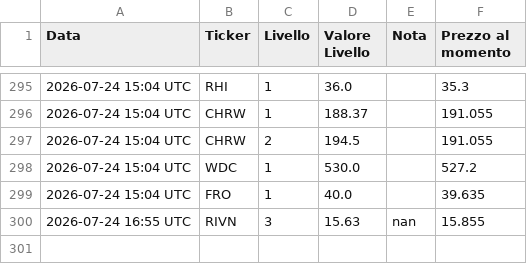
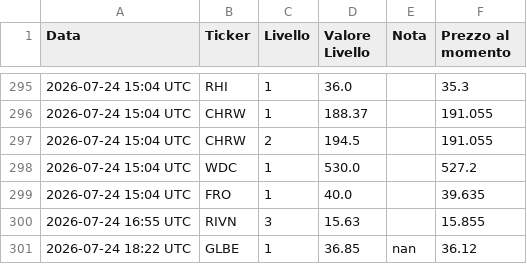
Before and after one commit to Logg84/monitor-trading-marco, a CSV file: alert_history.csv, drawn as a sheet; only a part is shown, gaps mark what is left out.

Commit message:
Aggiorna stato e storico alert

```diff
--- a/alert_history.csv
+++ b/alert_history.csv
@@ -299,2 +299,3 @@ Data,Ticker,Livello,Valore Livello,Nota,Prezzo al momento
 2026-07-24 15:04 UTC,FRO,1,40.0,,39.635
-2026-07-24 16:55 UTC,RIVN,3,15.63,nan,15.855
+2026-07-24 16:55 UTC,RIVN,3,15.63,,15.855
+2026-07-24 18:22 UTC,GLBE,1,36.85,nan,36.12
```
Also changed, not shown: 1 other file.
